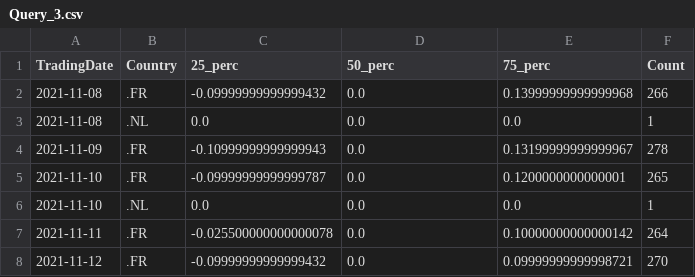
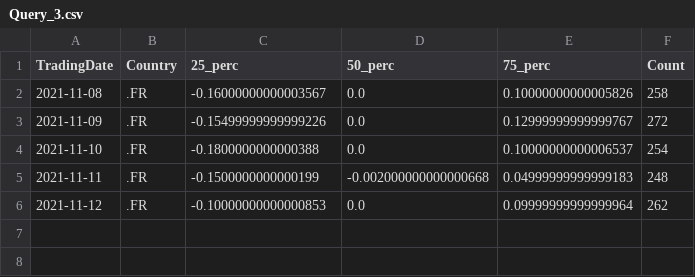
Before and after one commit to SimoneNicosanti/SABD_Project_1, a CSV file: Results/spark_sql/Query_3.csv, drawn as a sheet.

Commit message:
Begin documentation, Query_3 and SqlQuery_3 Revision, SparkresultWriter Refactoring

```diff
--- a/Results/spark_sql/Query_3.csv
+++ b/Results/spark_sql/Query_3.csv
@@ -1,8 +1,6 @@
 TradingDate,Country,25_perc,50_perc,75_perc,Count
-2021-11-08,.FR,-0.09999999999999432,0.0,0.13999999999999968,266
-2021-11-08,.NL,0.0,0.0,0.0,1
-2021-11-09,.FR,-0.10999999999999943,0.0,0.13199999999999967,278
-2021-11-10,.FR,-0.09999999999999787,0.0,0.1200000000000001,265
-2021-11-10,.NL,0.0,0.0,0.0,1
-2021-11-11,.FR,-0.025500000000000078,0.0,0.10000000000000142,264
-2021-11-12,.FR,-0.09999999999999432,0.0,0.09999999999998721,270
+2021-11-08,.FR,-0.16000000000003567,0.0,0.10000000000005826,258
+2021-11-09,.FR,-0.15499999999999226,0.0,0.12999999999999767,272
+2021-11-10,.FR,-0.1800000000000388,0.0,0.10000000000006537,254
+2021-11-11,.FR,-0.1500000000000199,-0.002000000000000668,0.04999999999999183,248
+2021-11-12,.FR,-0.10000000000000853,0.0,0.09999999999999964,262
```
Also changed, not shown: Results/spark/Query_2.csv, Results/spark/Query_3.csv, 12 other files.
